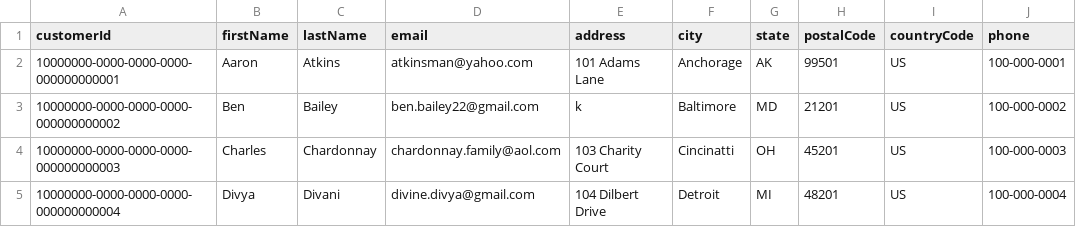
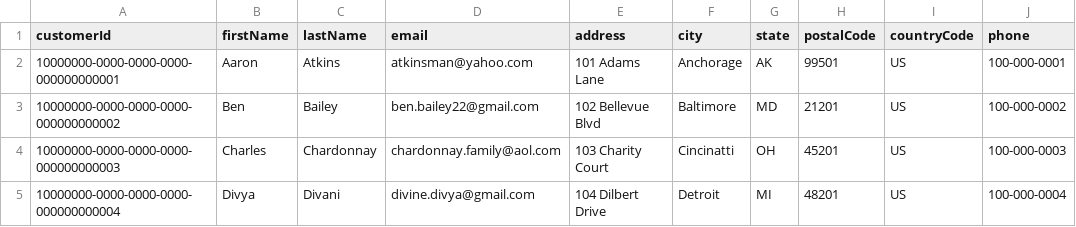
Before and after one commit to datastax/graph-examples, a CSV file: fraud/data/customers.csv, drawn as a sheet; only a part is shown; the diff names each change by its address in the sheet, - before the commit and + after, or states it on an @@ line.

Commit message:
Improved the traversals with emit rather than subgraph.  Also fixed a typo in the customer data for the address of record 2

```diff
--- a/fraud/data/customers.csv
+++ b/fraud/data/customers.csv
-E3 (address): k
+E3 (address): 102 Bellevue Blvd
```
Also changed, not shown: 1 other file.
